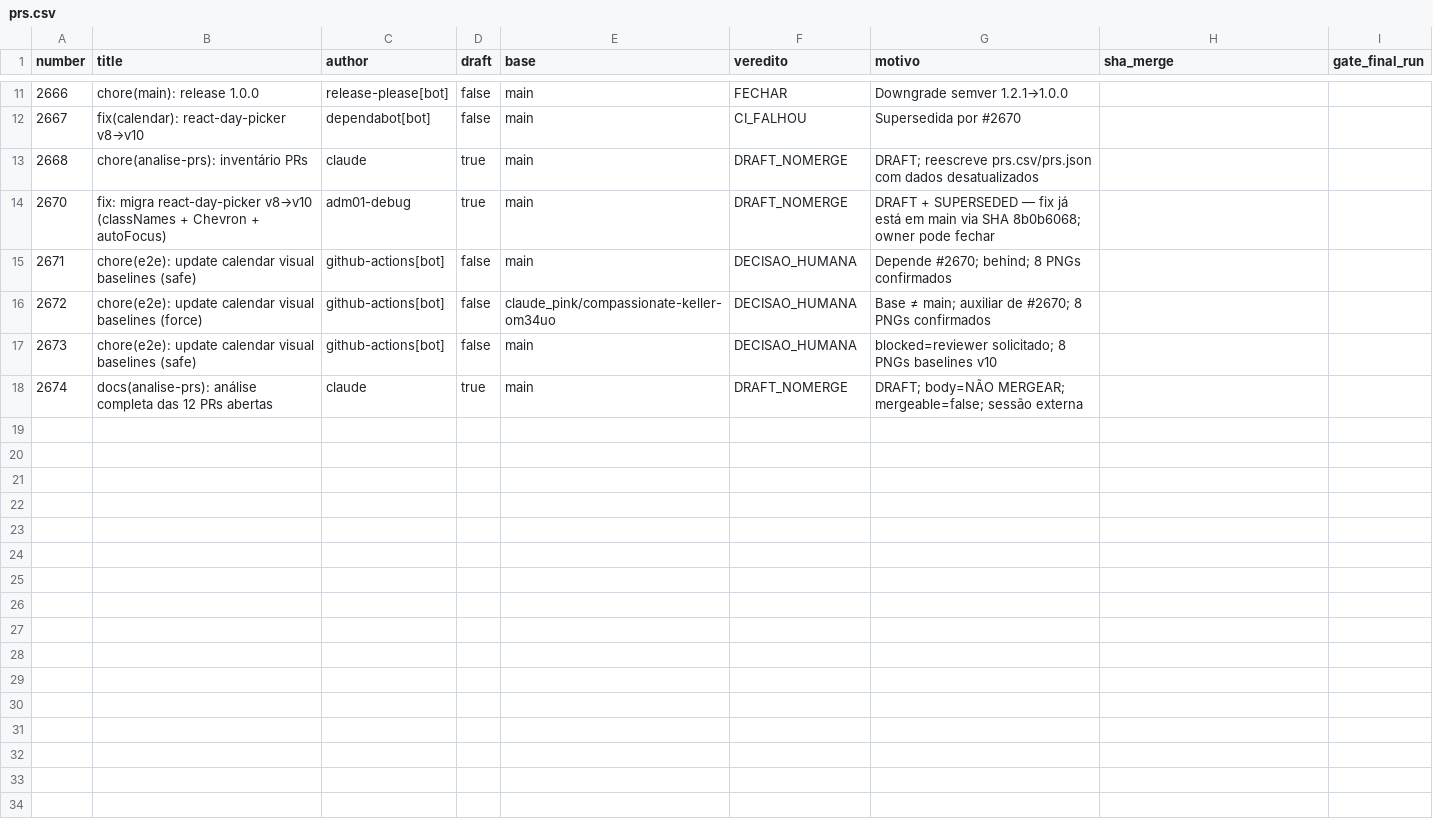
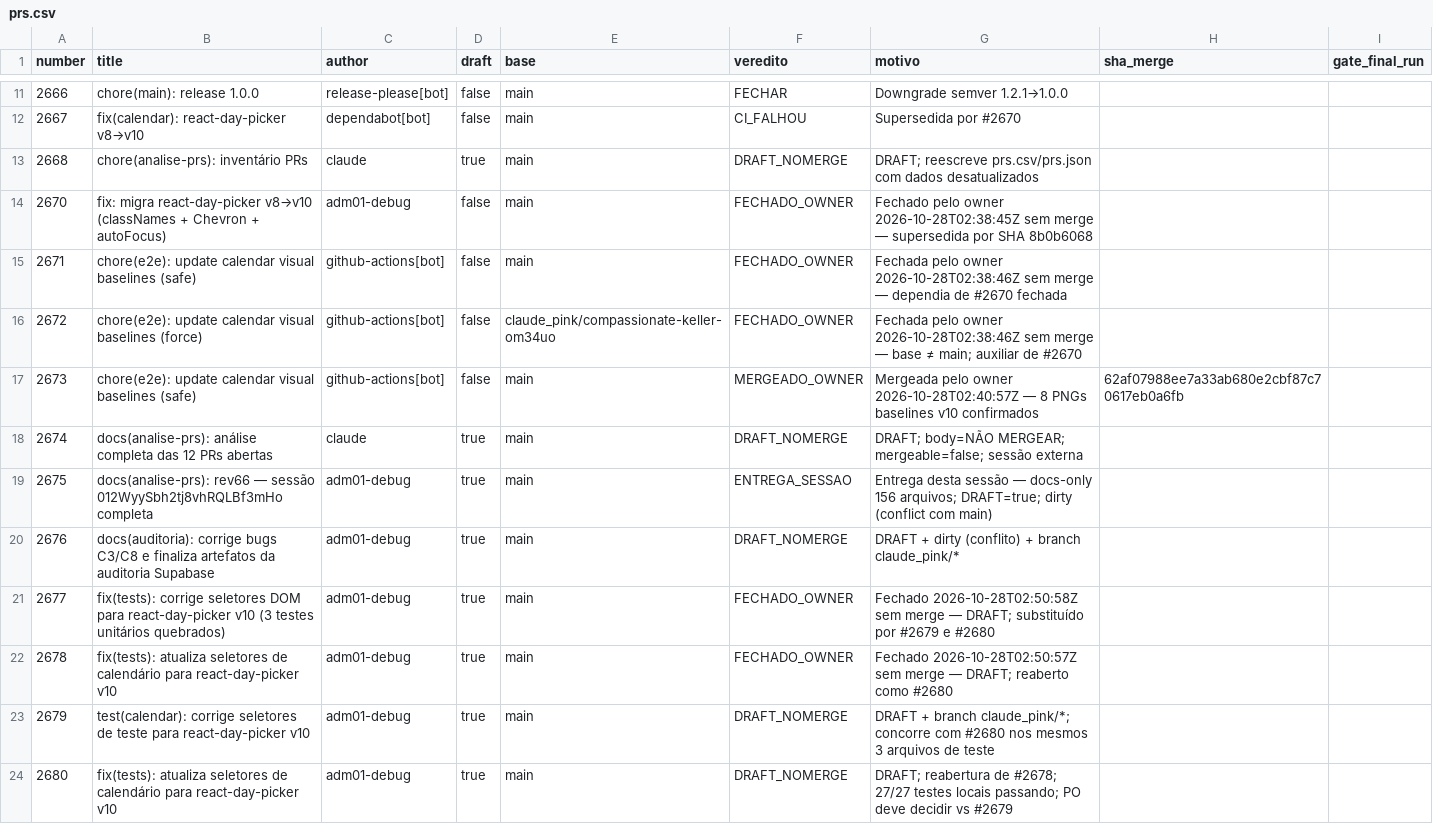
Before and after one commit to adm01-debug/Promo_Gifts_V4, a CSV file: analise-prs/prs.csv, drawn as a sheet; only a part is shown, gaps mark what is left out.

```diff
--- a/analise-prs/prs.csv
+++ b/analise-prs/prs.csv
@@ -13,6 +13,12 @@ number,title,author,draft,base,veredito,motivo,sha_merge,gate_final_run
 2668,"chore(analise-prs): inventário PRs",claude,true,main,DRAFT_NOMERGE,"DRAFT; reescreve prs.csv/prs.json com dados desatualizados",,
-2670,"fix: migra react-day-picker v8→v10 (classNames + Chevron + autoFocus)",adm01-debug,true,main,DRAFT_NOMERGE,"DRAFT + SUPERSEDED — fix já está em main via SHA 8b0b6068; owner pode fechar",,
-2671,"chore(e2e): update calendar visual baselines (safe)",github-actions[bot],false,main,DECISAO_HUMANA,"Depende #2670; behind; 8 PNGs confirmados",,
-2672,"chore(e2e): update calendar visual baselines (force)",github-actions[bot],false,claude_pink/compassionate-keller-om34uo,DECISAO_HUMANA,"Base ≠ main; auxiliar de #2670; 8 PNGs confirmados",,
-2673,"chore(e2e): update calendar visual baselines (safe)",github-actions[bot],false,main,DECISAO_HUMANA,"blocked=reviewer solicitado; 8 PNGs baselines v10",,
+2670,"fix: migra react-day-picker v8→v10 (classNames + Chevron + autoFocus)",adm01-debug,false,main,FECHADO_OWNER,"Fechado pelo owner 2026-10-28T02:38:45Z sem merge — supersedida por SHA 8b0b6068",,
+2671,"chore(e2e): update calendar visual baselines (safe)",github-actions[bot],false,main,FECHADO_OWNER,"Fechada pelo owner 2026-10-28T02:38:46Z sem merge — dependia de #2670 fechada",,
+2672,"chore(e2e): update calendar visual baselines (force)",github-actions[bot],false,claude_pink/compassionate-keller-om34uo,FECHADO_OWNER,"Fechada pelo owner 2026-10-28T02:38:46Z sem merge — base ≠ main; auxiliar de #2670",,
+2673,"chore(e2e): update calendar visual baselines (safe)",github-actions[bot],false,main,MERGEADO_OWNER,"Mergeada pelo owner 2026-10-28T02:40:57Z — 8 PNGs baselines v10 confirmados",62af07988ee7a33ab680e2cbf87c70617eb0a6fb,
 2674,"docs(analise-prs): análise completa das 12 PRs abertas",claude,true,main,DRAFT_NOMERGE,"DRAFT; body=NÃO MERGEAR; mergeable=false; sessão externa",,
+2675,"docs(analise-prs): rev66 — sessão 012WyySbh2tj8vhRQLBf3mHo completa",adm01-debug,true,main,ENTREGA_SESSAO,"Entrega desta sessão — docs-only 156 arquivos; DRAFT=true; dirty (conflict com main)",,
+2676,"docs(auditoria): corrige bugs C3/C8 e finaliza artefatos da auditoria Supabase",adm01-debug,true,main,DRAFT_NOMERGE,"DRAFT + dirty (conflito) + branch claude_pink/*",,
+2677,"fix(tests): corrige seletores DOM para react-day-picker v10 (3 testes unitários quebrados)",adm01-debug,true,main,FECHADO_OWNER,"Fechado 2026-10-28T02:50:58Z sem merge — DRAFT; substituído por #2679 e #2680",,
+2678,"fix(tests): atualiza seletores de calendário para react-day-picker v10",adm01-debug,true,main,FECHADO_OWNER,"Fechado 2026-10-28T02:50:57Z sem merge — DRAFT; reaberto como #2680",,
+2679,"test(calendar): corrige seletores de teste para react-day-picker v10",adm01-debug,true,main,DRAFT_NOMERGE,"DRAFT + branch claude_pink/*; concorre com #2680 nos mesmos 3 arquivos de teste",,
+2680,"fix(tests): atualiza seletores de calendário para react-day-picker v10",adm01-debug,true,main,DRAFT_NOMERGE,"DRAFT; reabertura de #2678; 27/27 testes locais passando; PO deve decidir vs #2679",,
```
Also changed, not shown: 9 other files.
